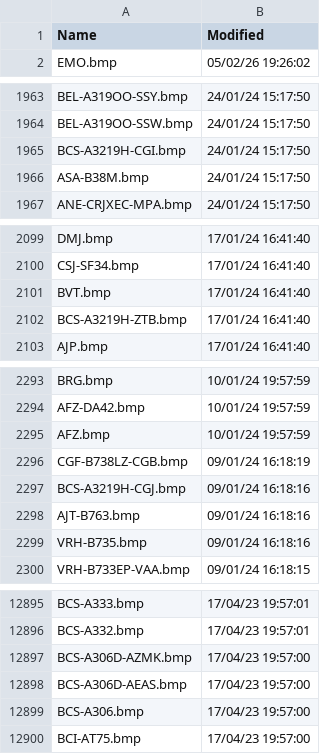
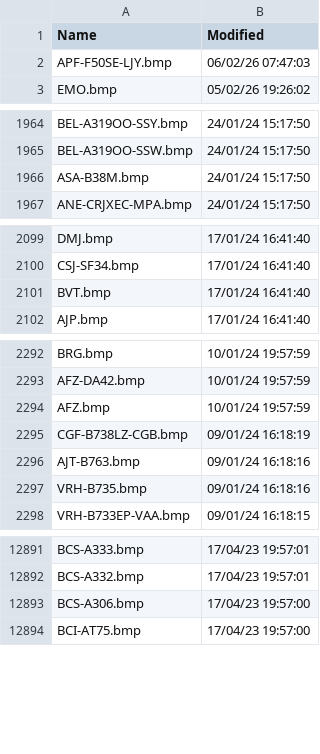
Before and after one commit to rikgale/VRSOperatorFlags, a CSV file: OperatorFlagsList.csv, drawn as a sheet; only a part is shown, gaps mark what is left out; removed rows and columns are numbered as before the commit, all else as after; the diff covers the shown part only; the diff names each change by its address in the sheet, - before the commit and + after, or states it on an @@ line.

```diff
--- a/OperatorFlagsList.csv
+++ b/OperatorFlagsList.csv
+row 2: APF-F50SE-LJY.bmp | 06/02/26 07:47:03
-row 1965: BCS-A3219H-CGI.bmp | 24/01/24 15:17:50
-row 2102: BCS-A3219H-ZTB.bmp | 17/01/24 16:41:40
-row 2297: BCS-A3219H-CGJ.bmp | 09/01/24 16:18:16
-row 12897: BCS-A306D-AZMK.bmp | 17/04/23 19:57:00
-row 12898: BCS-A306D-AEAS.bmp | 17/04/23 19:57:00
```
Also changed, not shown: 3 removed rows elsewhere in this file, 1 other file.
